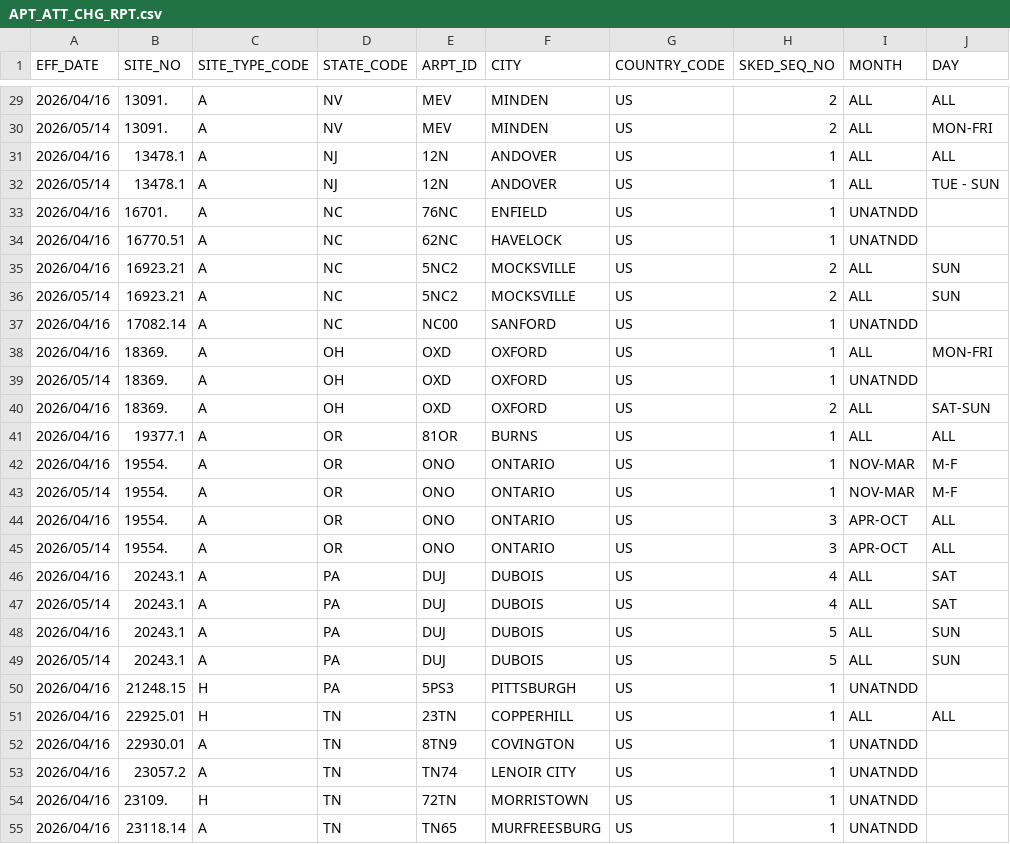
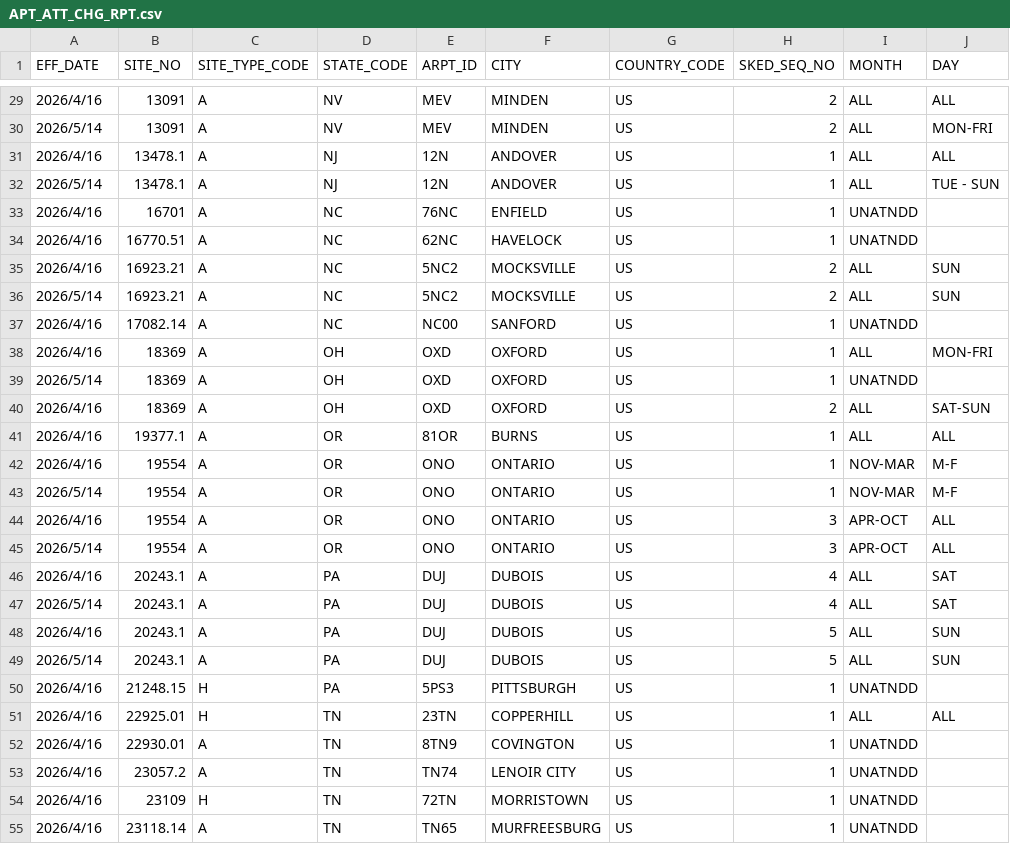
Before and after one commit to Jim-ked/nasr-knowledge-graph, a CSV file: 14_May_2026_CSV/16_Apr_2026_CSV-14_May_2026_CSV/APT_ATT_CHG_RPT.csv, drawn as a sheet; only a part is shown, gaps mark what is left out; the diff covers the shown part only; the diff names each change by its address in the sheet, - before the commit and + after, or states it on an @@ line.

```diff
--- a/14_May_2026_CSV/16_Apr_2026_CSV-14_May_2026_CSV/APT_ATT_CHG_RPT.csv
+++ b/14_May_2026_CSV/16_Apr_2026_CSV-14_May_2026_CSV/APT_ATT_CHG_RPT.csv
-A29 (EFF_DATE): 2026/04/16
+A29 (EFF_DATE): 2026/4/16
-B29:B30 (SITE_NO): 13091.
+B29:B30 (SITE_NO): 13091
-A30 (EFF_DATE): 2026/05/14
+A30 (EFF_DATE): 2026/5/14
-A31 (EFF_DATE): 2026/04/16
+A31 (EFF_DATE): 2026/4/16
-A32 (EFF_DATE): 2026/05/14
+A32 (EFF_DATE): 2026/5/14
-A33:A35 (EFF_DATE): 2026/04/16
+A33:A35 (EFF_DATE): 2026/4/16
-B33 (SITE_NO): 16701.
+B33 (SITE_NO): 16701
-A36 (EFF_DATE): 2026/05/14
+A36 (EFF_DATE): 2026/5/14
-A37:A38 (EFF_DATE): 2026/04/16
+A37:A38 (EFF_DATE): 2026/4/16
-B38:B40 (SITE_NO): 18369.
+B38:B40 (SITE_NO): 18369
-A39 (EFF_DATE): 2026/05/14
+A39 (EFF_DATE): 2026/5/14
-A40:A42 (EFF_DATE): 2026/04/16
+A40:A42 (EFF_DATE): 2026/4/16
-B42:B45 (SITE_NO): 19554.
+B42:B45 (SITE_NO): 19554
-A43 (EFF_DATE): 2026/05/14
+A43 (EFF_DATE): 2026/5/14
-A44 (EFF_DATE): 2026/04/16
+A44 (EFF_DATE): 2026/4/16
-A45 (EFF_DATE): 2026/05/14
+A45 (EFF_DATE): 2026/5/14
-A46 (EFF_DATE): 2026/04/16
+A46 (EFF_DATE): 2026/4/16
-A47 (EFF_DATE): 2026/05/14
+A47 (EFF_DATE): 2026/5/14
-A48 (EFF_DATE): 2026/04/16
+A48 (EFF_DATE): 2026/4/16
-A49 (EFF_DATE): 2026/05/14
+A49 (EFF_DATE): 2026/5/14
-A50:A55 (EFF_DATE): 2026/04/16
+A50:A55 (EFF_DATE): 2026/4/16
-B54 (SITE_NO): 23109.
+B54 (SITE_NO): 23109
```
Also changed, not shown: 118 edited cells elsewhere in this file, 1 other file.
